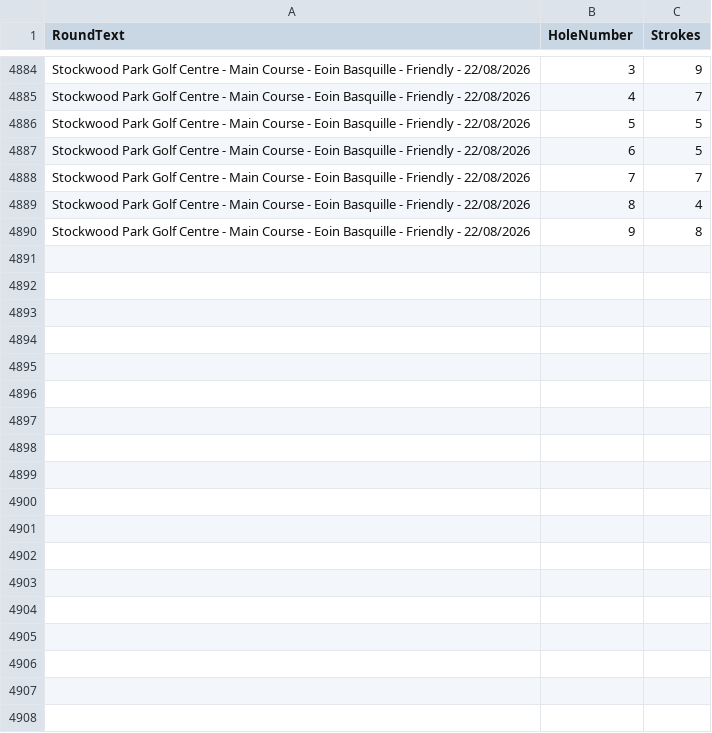
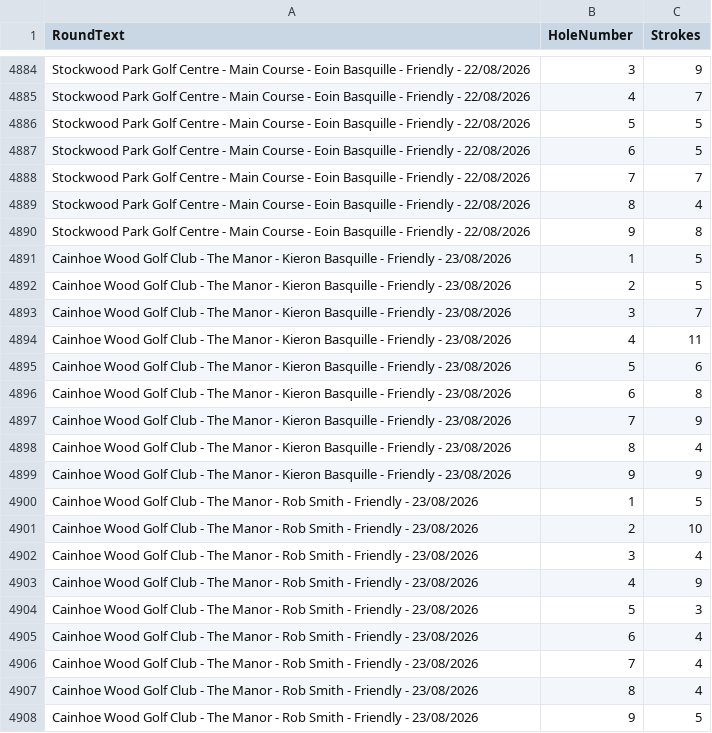
Before and after one commit to blumunki/GolfTrackerApp, a CSV file: GolfTrackerApp.Web/Data/Scores.csv, drawn as a sheet; only a part is shown, gaps mark what is left out; the diff names each change by its address in the sheet, - before the commit and + after, or states it on an @@ line.

Commit message:
Latest round data

```diff
--- a/GolfTrackerApp.Web/Data/Scores.csv
+++ b/GolfTrackerApp.Web/Data/Scores.csv
+row 4891: Cainhoe Wood Golf Club - The Manor - Kieron Basquille - Friendly - 23/08/2026 | 1 | 5
+row 4892: Cainhoe Wood Golf Club - The Manor - Kieron Basquille - Friendly - 23/08/2026 | 2 | 5
+row 4893: Cainhoe Wood Golf Club - The Manor - Kieron Basquille - Friendly - 23/08/2026 | 3 | 7
+row 4894: Cainhoe Wood Golf Club - The Manor - Kieron Basquille - Friendly - 23/08/2026 | 4 | 11
+row 4895: Cainhoe Wood Golf Club - The Manor - Kieron Basquille - Friendly - 23/08/2026 | 5 | 6
+row 4896: Cainhoe Wood Golf Club - The Manor - Kieron Basquille - Friendly - 23/08/2026 | 6 | 8
+row 4897: Cainhoe Wood Golf Club - The Manor - Kieron Basquille - Friendly - 23/08/2026 | 7 | 9
+row 4898: Cainhoe Wood Golf Club - The Manor - Kieron Basquille - Friendly - 23/08/2026 | 8 | 4
+row 4899: Cainhoe Wood Golf Club - The Manor - Kieron Basquille - Friendly - 23/08/2026 | 9 | 9
+row 4900: Cainhoe Wood Golf Club - The Manor - Rob Smith - Friendly - 23/08/2026 | 1 | 5
+row 4901: Cainhoe Wood Golf Club - The Manor - Rob Smith - Friendly - 23/08/2026 | 2 | 10
+row 4902: Cainhoe Wood Golf Club - The Manor - Rob Smith - Friendly - 23/08/2026 | 3 | 4
+row 4903: Cainhoe Wood Golf Club - The Manor - Rob Smith - Friendly - 23/08/2026 | 4 | 9
+row 4904: Cainhoe Wood Golf Club - The Manor - Rob Smith - Friendly - 23/08/2026 | 5 | 3
+row 4905: Cainhoe Wood Golf Club - The Manor - Rob Smith - Friendly - 23/08/2026 | 6 | 4
+row 4906: Cainhoe Wood Golf Club - The Manor - Rob Smith - Friendly - 23/08/2026 | 7 | 4
+row 4907: Cainhoe Wood Golf Club - The Manor - Rob Smith - Friendly - 23/08/2026 | 8 | 4
+row 4908: Cainhoe Wood Golf Club - The Manor - Rob Smith - Friendly - 23/08/2026 | 9 | 5
```
Also changed, not shown: GolfTrackerApp.Web/Data/Rounds.csv.
